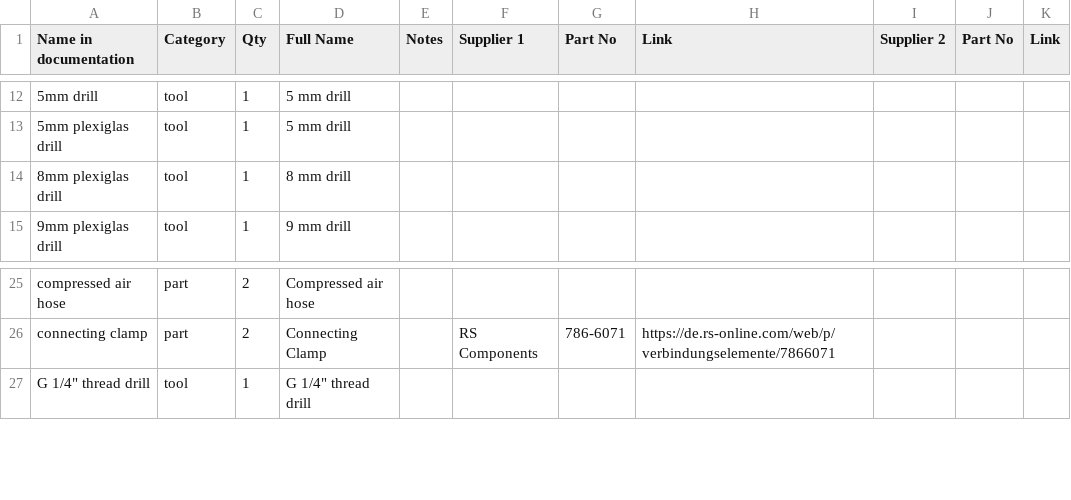
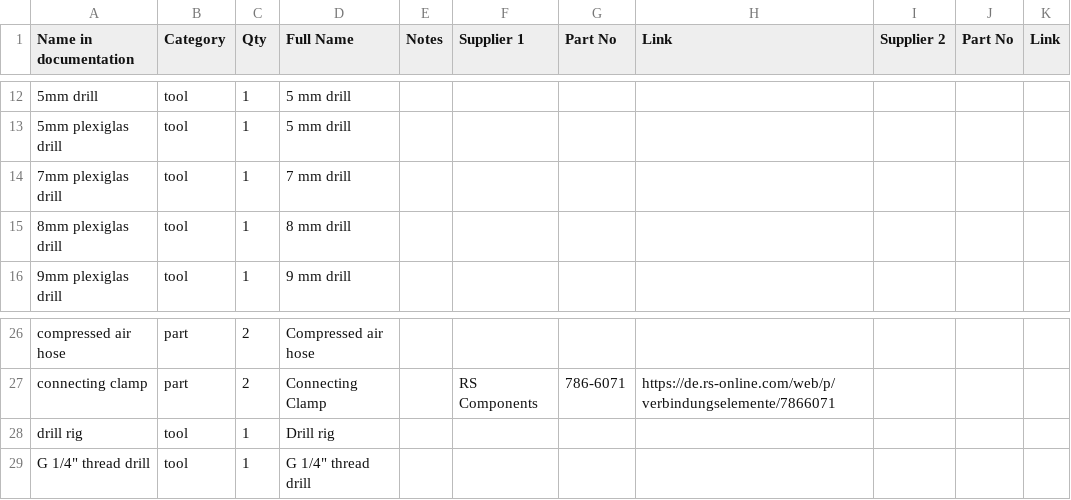
Before and after one commit to open-make/airtrack-doc-website, a CSV file: index_BOM.csv, drawn as a sheet; only a part is shown, gaps mark what is left out; the diff names each change by its address in the sheet, - before the commit and + after, or states it on an @@ line.

```diff
--- a/index_BOM.csv
+++ b/index_BOM.csv
+row 14: 7mm plexiglas drill | tool | 1 | 7 mm drill
+row 28: drill rig | tool | 1 | Drill rig
```
Also changed, not shown: 4 other files.
